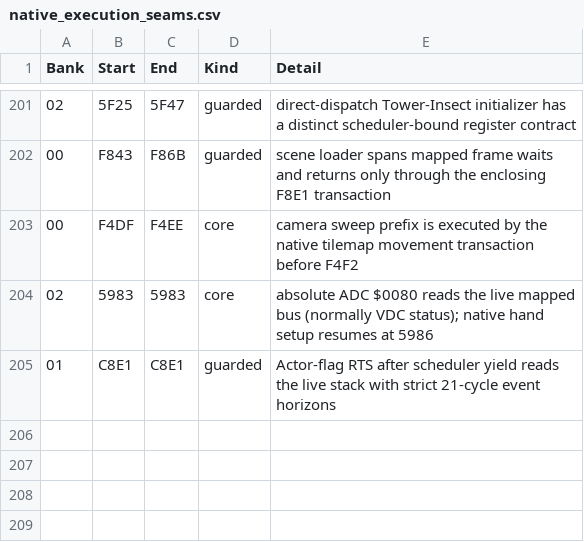
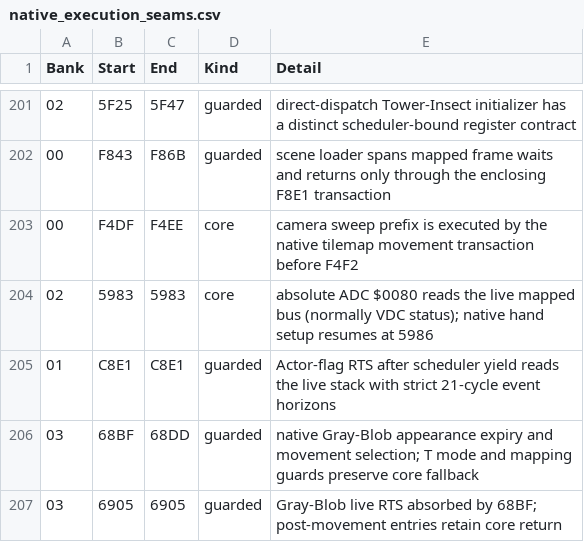
Before and after one commit to moshferatu/devils-crush-port, a CSV file: tools/native_execution_seams.csv, drawn as a sheet; only a part is shown, gaps mark what is left out; the diff names each change by its address in the sheet, - before the commit and + after, or states it on an @@ line.

Commit message:
Port Gray-Blob live updates and fix return flow to reduce interpreter residue

```diff
--- a/tools/native_execution_seams.csv
+++ b/tools/native_execution_seams.csv
+row 206: 03 | 68BF | 68DD | guarded | native Gray-Blob appearance expiry and movement selection; T mode and mapping guards preserve core fallback
+row 207: 03 | 6905 | 6905 | guarded | Gray-Blob live RTS absorbed by 68BF; post-movement entries retain core return
```
Also changed, not shown: 10 other files.
